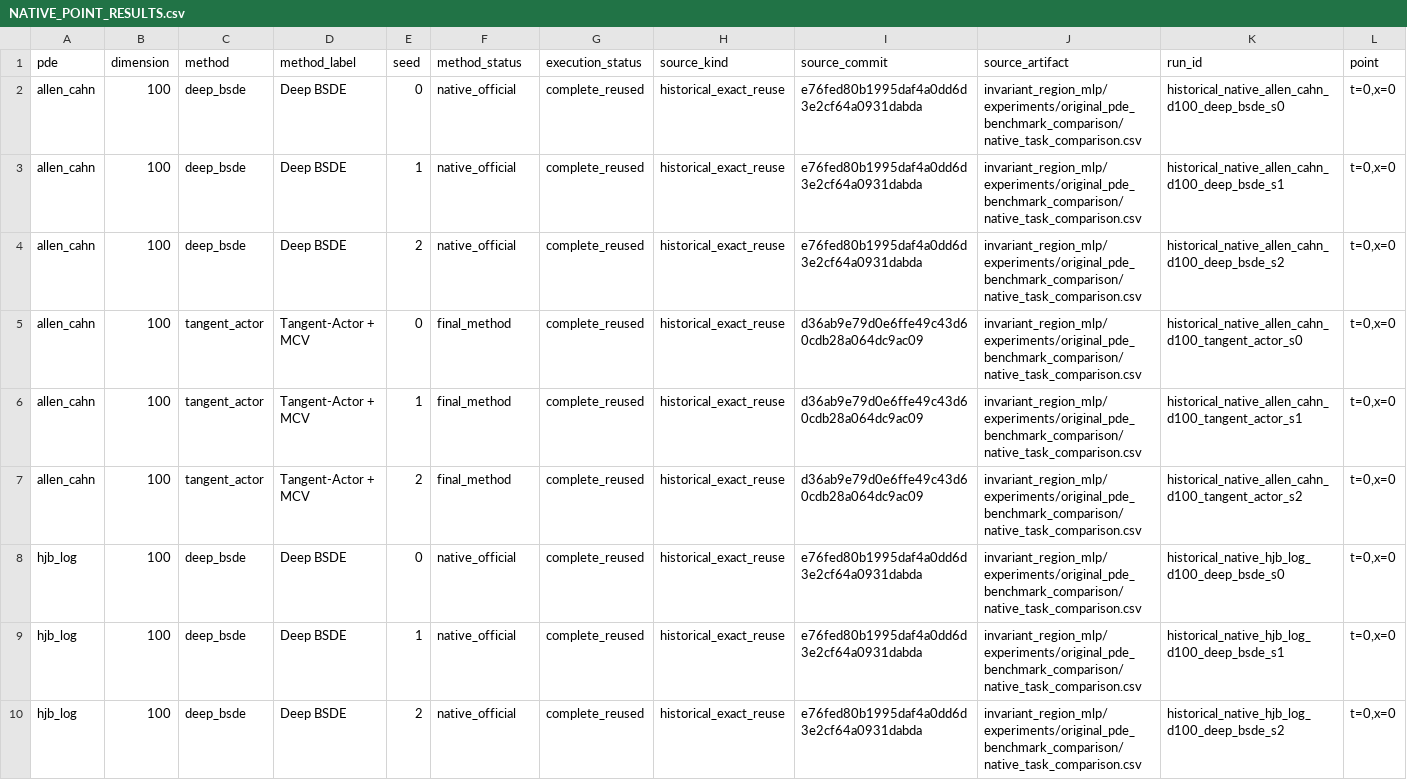
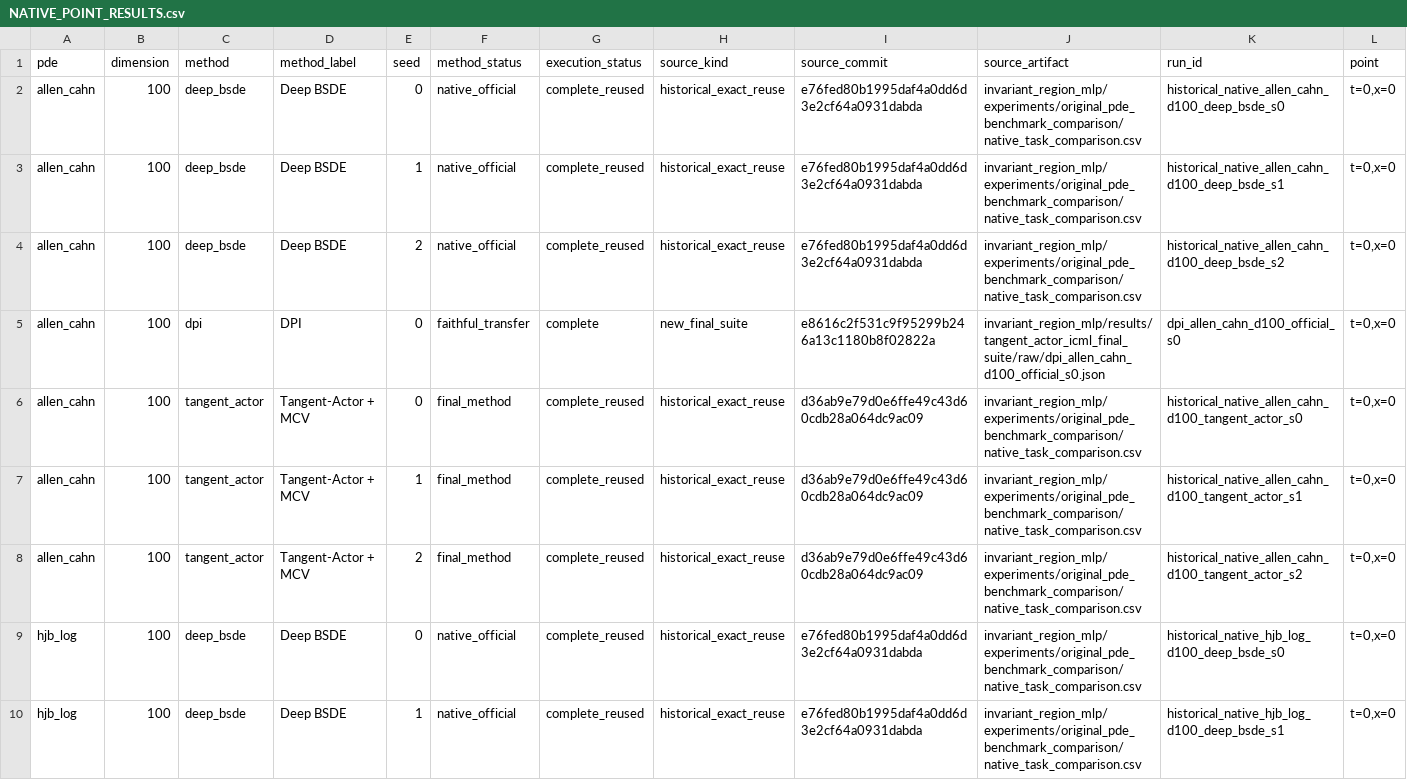
Before and after one commit to Samyep/numerical_PDE, a CSV file: invariant_region_mlp/results/tangent_actor_icml_final_suite/NATIVE_POINT_RESULTS.csv, drawn as a sheet; only a part is shown; the shorter side is filled out with more unchanged rows; rows hold the shown columns only; the diff covers the shown part only; the diff names each change by its address in the sheet, - before the commit and + after, or states it on an @@ line.

Commit message:
Record faithful DPI transfers

```diff
--- a/invariant_region_mlp/results/tangent_actor_icml_final_suite/NATIVE_POINT_RESULTS.csv
+++ b/invariant_region_mlp/results/tangent_actor_icml_final_suite/NATIVE_POINT_RESULTS.csv
+row 5: allen_cahn | 100 | dpi | DPI | 0 | faithful_transfer | complete | new_final_suite | e8616c2f531c9f95299b246a13c1180b8f02822a | invariant_region_mlp/results/tangent_actor_icml_final_suite/raw/dpi_allen_cahn_d100_official_s0.json | dpi_allen_cahn_d100_official_s0 | t=0,x=0
```
Also changed, not shown: 5 added rows elsewhere in this file, invariant_region_mlp/results/tangent_actor_icml_final_suite/DIMENSION_SCALING.csv, invariant_region_mlp/results/tangent_actor_icml_final_suite/RESOURCE_ACCOUNTING.csv, 16 other files.
